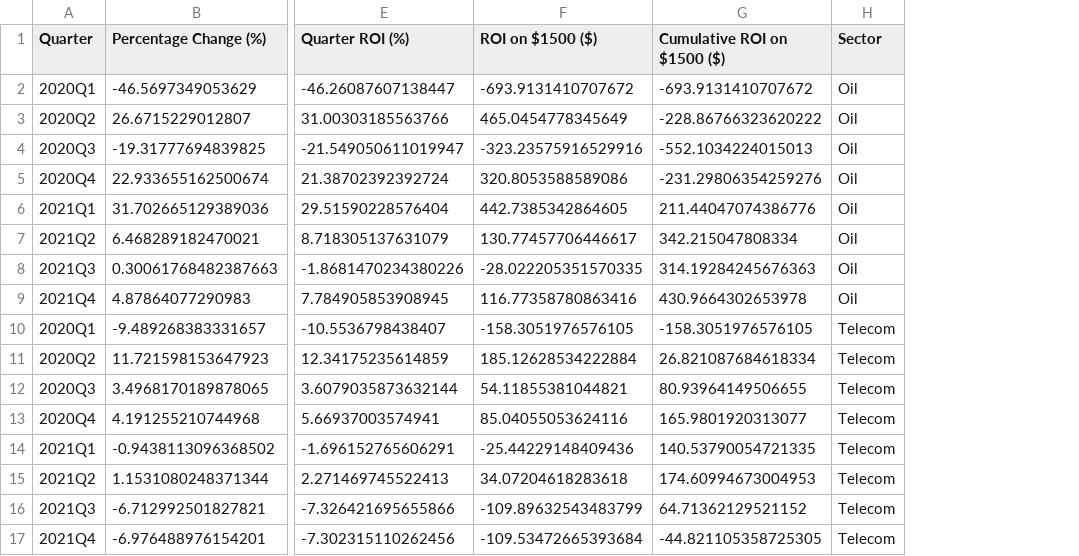
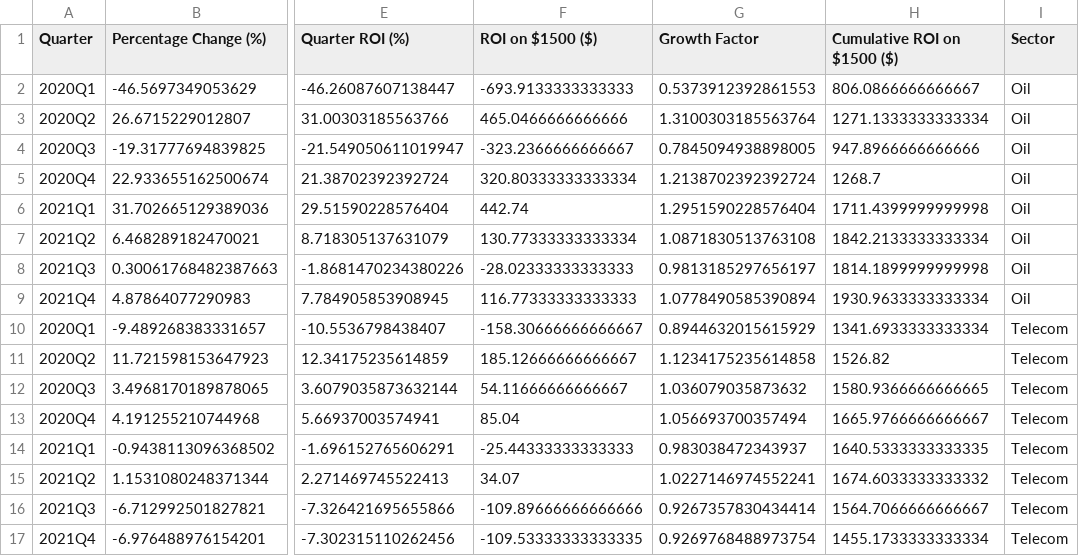
Before and after one commit to juanbracho/UT_Module16, a CSV file: data/outputs/mean_results_data.csv, drawn as a sheet; only a part is shown, gaps mark what is left out; addresses are those after the commit; the diff names each change by its address in the sheet, - before the commit and + after, or states it on an @@ line.

```diff
--- a/data/outputs/mean_results_data.csv
+++ b/data/outputs/mean_results_data.csv
+column G (Growth Factor), rows 2-17: 0.5373912392861553 | 1.3100303185563764 | 0.7845094938898005 | 1.2138702392392724 | 1.2951590228576404 | 1.0871830513763108 | 0.9813185297656197 | 1.0778490585390894 | 0.8944632015615929 | 1.1234175235614858 | 1.036079035873632 | 1.056693700357494 | 0.983038472343937 | 1.0227146974552241 | 0.9267357830434414 | 0.9269768488973754
-F2 (ROI on $1500 ($)): -693.9131410707672
+F2 (ROI on $1500 ($)): -693.9133333333333
-H2 (Cumulative ROI on $1500 ($)): -693.9131410707672
+H2 (Cumulative ROI on $1500 ($)): 806.0866666666667
-F3 (ROI on $1500 ($)): 465.0454778345649
+F3 (ROI on $1500 ($)): 465.0466666666666
-H3 (Cumulative ROI on $1500 ($)): -228.86766323620222
+H3 (Cumulative ROI on $1500 ($)): 1271.1333333333334
-F4 (ROI on $1500 ($)): -323.23575916529916
+F4 (ROI on $1500 ($)): -323.2366666666667
-H4 (Cumulative ROI on $1500 ($)): -552.1034224015013
+H4 (Cumulative ROI on $1500 ($)): 947.8966666666666
-F5 (ROI on $1500 ($)): 320.8053588589086
+F5 (ROI on $1500 ($)): 320.80333333333334
-H5 (Cumulative ROI on $1500 ($)): -231.29806354259276
+H5 (Cumulative ROI on $1500 ($)): 1268.7
-F6 (ROI on $1500 ($)): 442.7385342864605
+F6 (ROI on $1500 ($)): 442.74
-H6 (Cumulative ROI on $1500 ($)): 211.44047074386776
+H6 (Cumulative ROI on $1500 ($)): 1711.4399999999998
-F7 (ROI on $1500 ($)): 130.77457706446617
+F7 (ROI on $1500 ($)): 130.77333333333334
-H7 (Cumulative ROI on $1500 ($)): 342.215047808334
+H7 (Cumulative ROI on $1500 ($)): 1842.2133333333334
-F8 (ROI on $1500 ($)): -28.022205351570335
+F8 (ROI on $1500 ($)): -28.02333333333333
-H8 (Cumulative ROI on $1500 ($)): 314.19284245676363
+H8 (Cumulative ROI on $1500 ($)): 1814.1899999999998
-F9 (ROI on $1500 ($)): 116.77358780863416
+F9 (ROI on $1500 ($)): 116.77333333333333
-H9 (Cumulative ROI on $1500 ($)): 430.9664302653978
+H9 (Cumulative ROI on $1500 ($)): 1930.9633333333334
-F10 (ROI on $1500 ($)): -158.3051976576105
+F10 (ROI on $1500 ($)): -158.30666666666667
-H10 (Cumulative ROI on $1500 ($)): -158.3051976576105
+H10 (Cumulative ROI on $1500 ($)): 1341.6933333333334
-F11 (ROI on $1500 ($)): 185.12628534222884
+F11 (ROI on $1500 ($)): 185.12666666666667
-H11 (Cumulative ROI on $1500 ($)): 26.821087684618334
+H11 (Cumulative ROI on $1500 ($)): 1526.82
-F12 (ROI on $1500 ($)): 54.11855381044821
+F12 (ROI on $1500 ($)): 54.11666666666667
-H12 (Cumulative ROI on $1500 ($)): 80.93964149506655
+H12 (Cumulative ROI on $1500 ($)): 1580.9366666666665
-F13 (ROI on $1500 ($)): 85.04055053624116
+F13 (ROI on $1500 ($)): 85.04
-H13 (Cumulative ROI on $1500 ($)): 165.9801920313077
+H13 (Cumulative ROI on $1500 ($)): 1665.9766666666667
-F14 (ROI on $1500 ($)): -25.44229148409436
+F14 (ROI on $1500 ($)): -25.44333333333333
-H14 (Cumulative ROI on $1500 ($)): 140.53790054721335
+H14 (Cumulative ROI on $1500 ($)): 1640.5333333333335
-F15 (ROI on $1500 ($)): 34.07204618283618
+F15 (ROI on $1500 ($)): 34.07
-H15 (Cumulative ROI on $1500 ($)): 174.60994673004953
+H15 (Cumulative ROI on $1500 ($)): 1674.6033333333332
-F16 (ROI on $1500 ($)): -109.89632543483799
+F16 (ROI on $1500 ($)): -109.89666666666666
-H16 (Cumulative ROI on $1500 ($)): 64.71362129521152
+H16 (Cumulative ROI on $1500 ($)): 1564.7066666666667
-F17 (ROI on $1500 ($)): -109.53472665393684
+F17 (ROI on $1500 ($)): -109.53333333333335
-H17 (Cumulative ROI on $1500 ($)): -44.821105358725305
+H17 (Cumulative ROI on $1500 ($)): 1455.1733333333334
```
Also changed, not shown: data/outputs/combined_filtered_data.csv, data/outputs/combined_results.csv, 32 other files.
